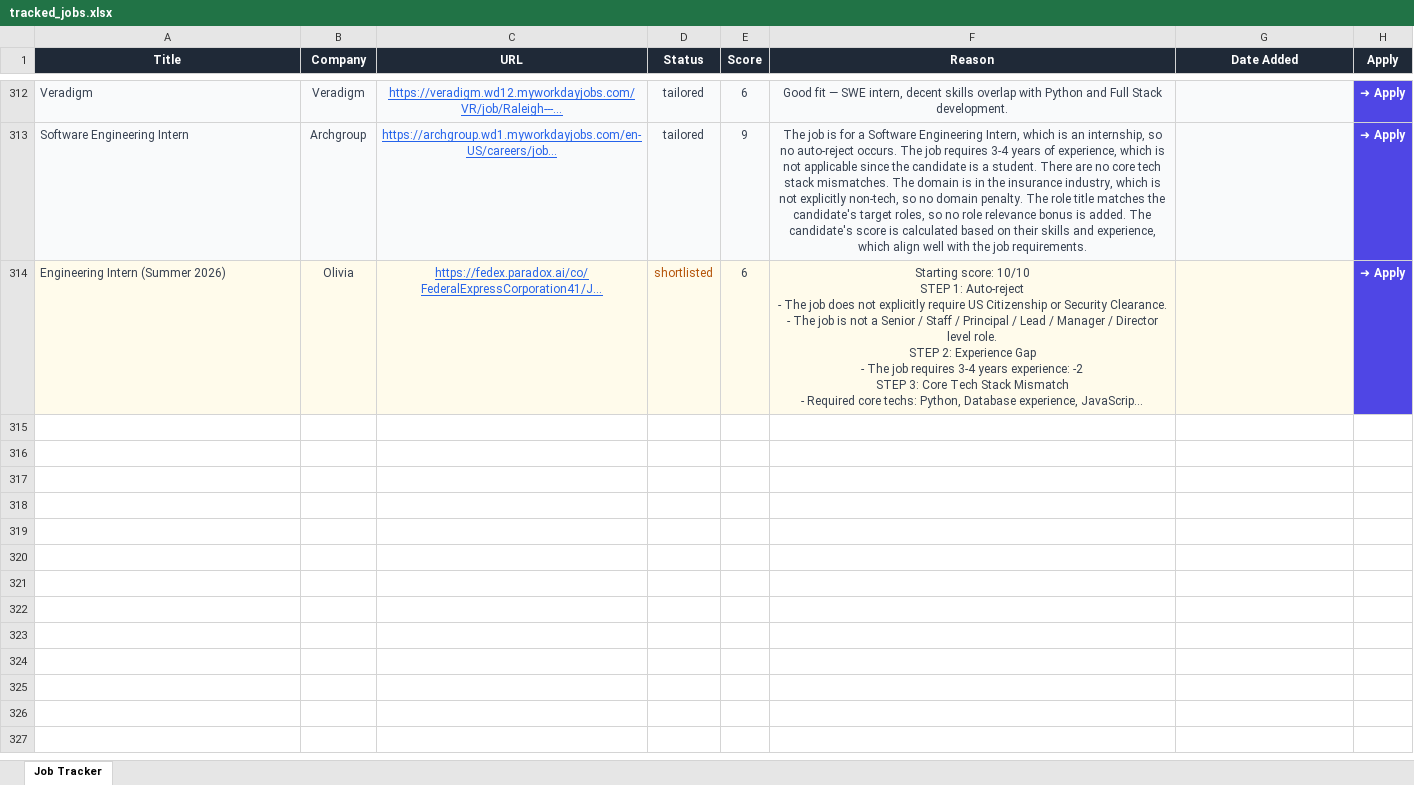
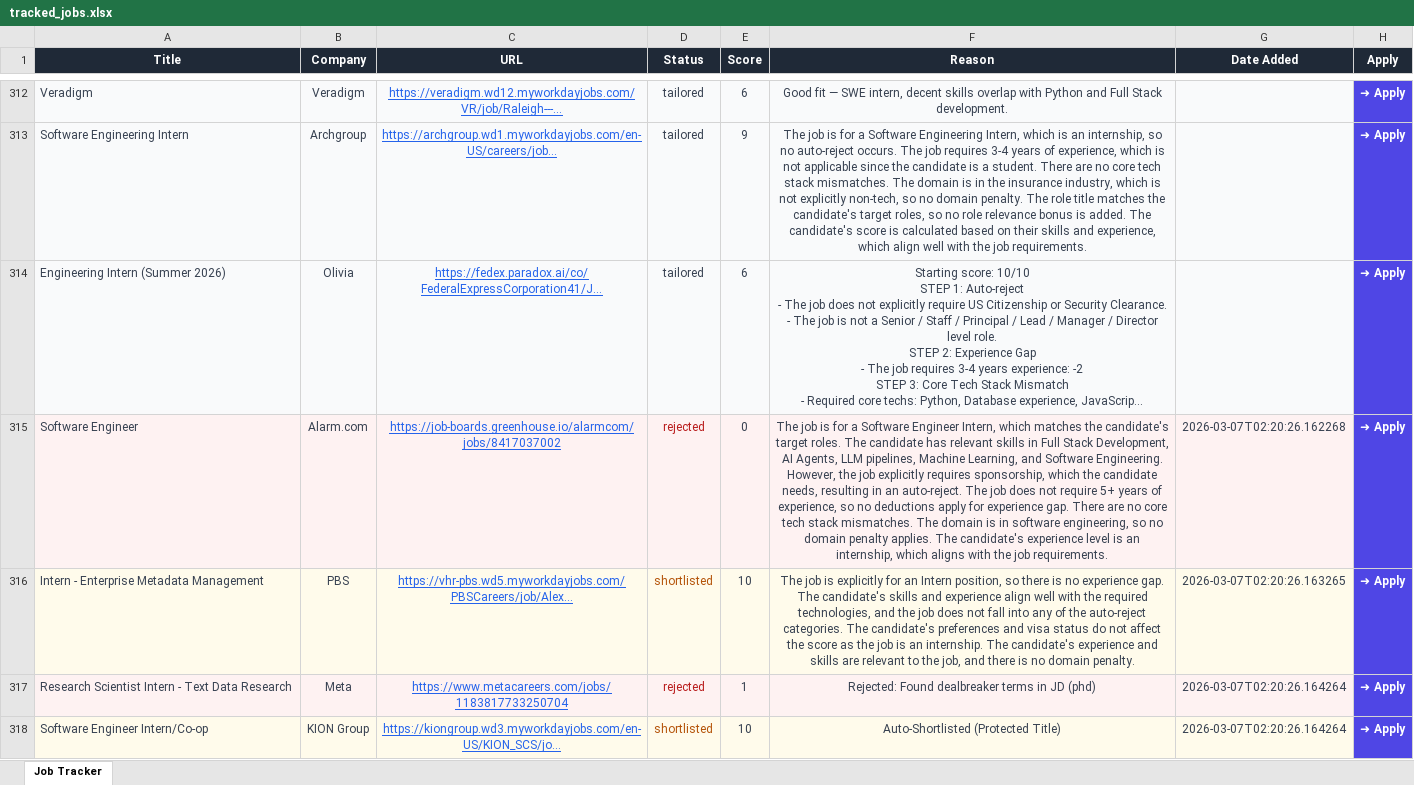
Before and after one commit to SuyeshJadhav/JobAgent, an Excel workbook: backend/tracked_jobs.xlsx, sheet Job Tracker, drawn as a sheet; only a part is shown, gaps mark what is left out; long unchanged cells end in …; values as stored, in another font and other column widths than the file's, no borders; the diff covers the shown part only; the diff names each change by its address in the sheet, - before the commit and + after, or states it on an @@ line.

```diff
--- a/backend/tracked_jobs.xlsx (sheet Job Tracker)
+++ b/backend/tracked_jobs.xlsx (sheet Job Tracker)
-D314 (Status): shortlisted
+D314 (Status): tailored
-D314 text colour: #B45309
+D314 text colour: #374151
+row 315: Software Engineer | Alarm.com | https://job-boards.greenhouse.io/alarmcom/jobs/8417037002 | rejected | 0 | The job is for a Software Engineer Intern, which matches the candidate's target roles. The candidate has relevant skills in Full Stack Development, AI Agents, LLM pipelines, Machine Learning, and Software Engineering. However, the job explicitly requires sponsorship, which the candidate needs, resulting in an auto-reject. The job does not require 5+ years of experience, so no deductions apply for experience gap. There are no core tech stack mismatches. The domain is in software engineering, so no domain penalty applies. The candidate's experience level is an internship, which aligns with the job requirements. | 2026-03-07T02:20:26.162268 | ➜ Apply
+row 316: Intern - Enterprise Metadata Management | PBS | https://vhr-pbs.wd5.myworkdayjobs.com/PBSCareers/job/Alex... | shortlisted | 10 | The job is explicitly for an Intern position, so there is no experience gap. The candidate's skills and experience align well with the required technologies, and the job does not fall into any of the auto-reject categories. The candidate's preferences and visa status do not affect the score as the job is an internship. The candidate's experience and skills are relevant to the job, and there is no domain penalty. | 2026-03-07T02:20:26.163265 | ➜ Apply
+row 317: Research Scientist Intern - Text Data Research | Meta | https://www.metacareers.com/jobs/1183817733250704 | rejected | 1 | Rejected: Found dealbreaker terms in JD (phd) | 2026-03-07T02:20:26.164264 | ➜ Apply
+row 318: Software Engineer Intern/Co-op | KION Group | https://kiongroup.wd3.myworkdayjobs.com/en-US/KION_SCS/jo... | shortlisted | 10 | Auto-Shortlisted (Protected Title) | 2026-03-07T02:20:26.164264 | ➜ Apply
```
Also changed, not shown: 147 added rows elsewhere in this sheet, 8 other files.
